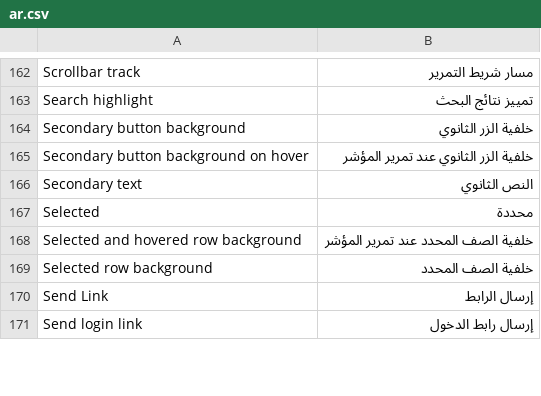
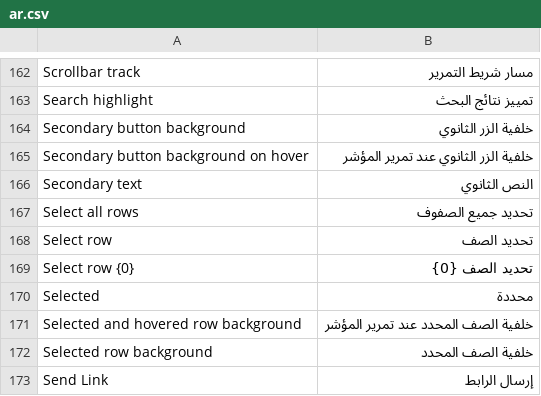
Before and after one commit to Hamza-ALsaqaf/institutional_theme, a CSV file: institutional_theme/translations/ar.csv, drawn as a sheet; only a part is shown, gaps mark what is left out; the shorter side is filled out with more unchanged rows; the diff names each change by its address in the sheet, - before the commit and + after, or states it on an @@ line.

```diff
--- a/institutional_theme/translations/ar.csv
+++ b/institutional_theme/translations/ar.csv
+row 167: Select all rows | تحديد جميع الصفوف
+row 168: Select row | تحديد الصف
+row 169: Select row {0} | تحديد الصف {0}
```
Also changed, not shown: 22 other files.
